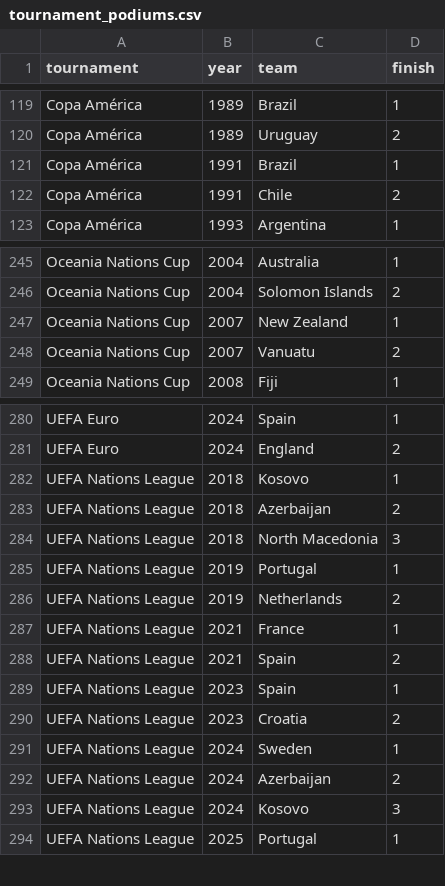
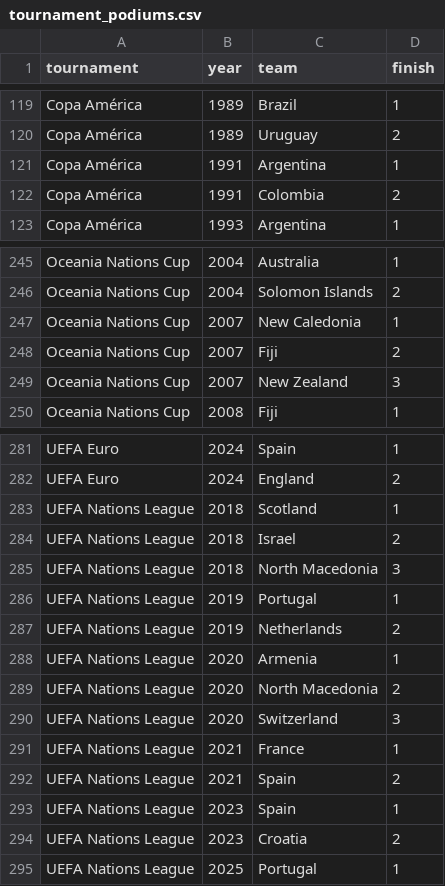
Before and after one commit to fakeronjan/messi, a CSV file: tournament_podiums.csv, drawn as a sheet; only a part is shown, gaps mark what is left out; the diff covers the shown part only.

```diff
--- a/tournament_podiums.csv
+++ b/tournament_podiums.csv
@@ -120,4 +120,4 @@ Copa América,1989,Brazil,1
 Copa América,1989,Uruguay,2
-Copa América,1991,Brazil,1
-Copa América,1991,Chile,2
+Copa América,1991,Argentina,1
+Copa América,1991,Colombia,2
 Copa América,1993,Argentina,1
@@ -246,4 +246,5 @@ Oceania Nations Cup,2004,Australia,1
 Oceania Nations Cup,2004,Solomon Islands,2
-Oceania Nations Cup,2007,New Zealand,1
-Oceania Nations Cup,2007,Vanuatu,2
+Oceania Nations Cup,2007,New Caledonia,1
+Oceania Nations Cup,2007,Fiji,2
+Oceania Nations Cup,2007,New Zealand,3
 Oceania Nations Cup,2008,Fiji,1
@@ -281,4 +282,4 @@ UEFA Euro,2024,Spain,1
 UEFA Euro,2024,England,2
-UEFA Nations League,2018,Kosovo,1
-UEFA Nations League,2018,Azerbaijan,2
+UEFA Nations League,2018,Scotland,1
+UEFA Nations League,2018,Israel,2
 UEFA Nations League,2018,North Macedonia,3
@@ -286,2 +287,5 @@ UEFA Nations League,2019,Portugal,1
 UEFA Nations League,2019,Netherlands,2
+UEFA Nations League,2020,Armenia,1
+UEFA Nations League,2020,North Macedonia,2
+UEFA Nations League,2020,Switzerland,3
 UEFA Nations League,2021,France,1
@@ -290,5 +294,2 @@ UEFA Nations League,2023,Spain,1
 UEFA Nations League,2023,Croatia,2
-UEFA Nations League,2024,Sweden,1
-UEFA Nations League,2024,Azerbaijan,2
-UEFA Nations League,2024,Kosovo,3
 UEFA Nations League,2025,Portugal,1
```
Also changed, not shown: 1 added row, 1 removed row and 5 edited cells elsewhere in this file, 34 other files.
